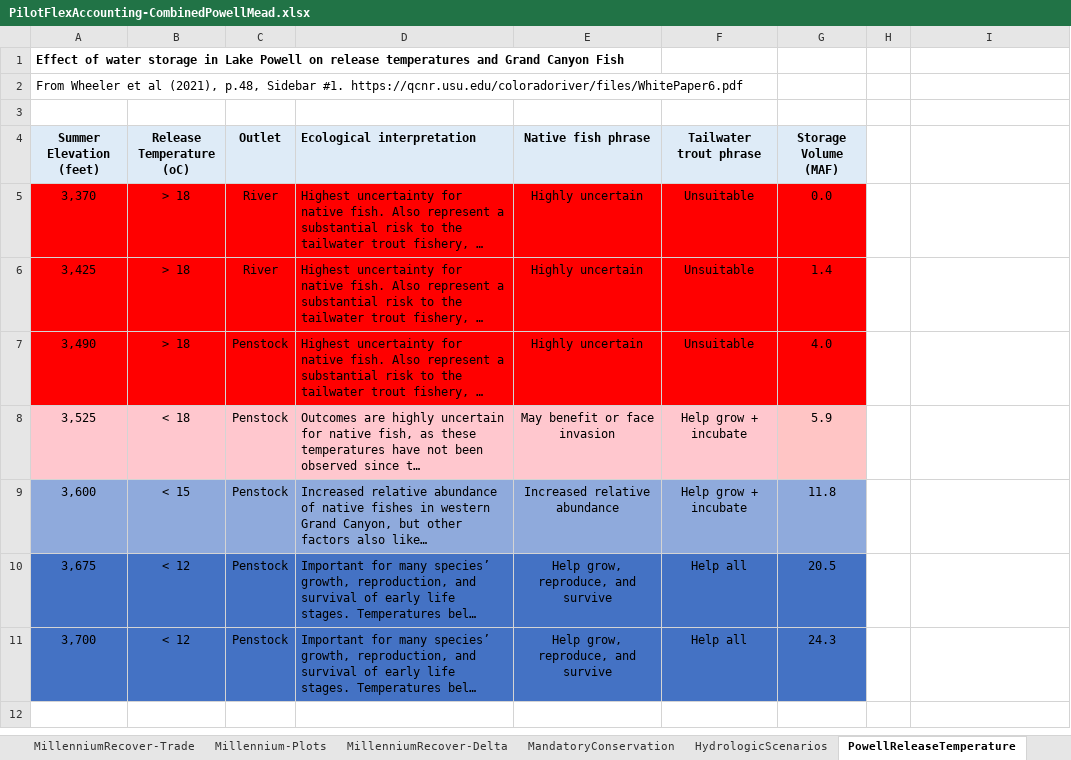
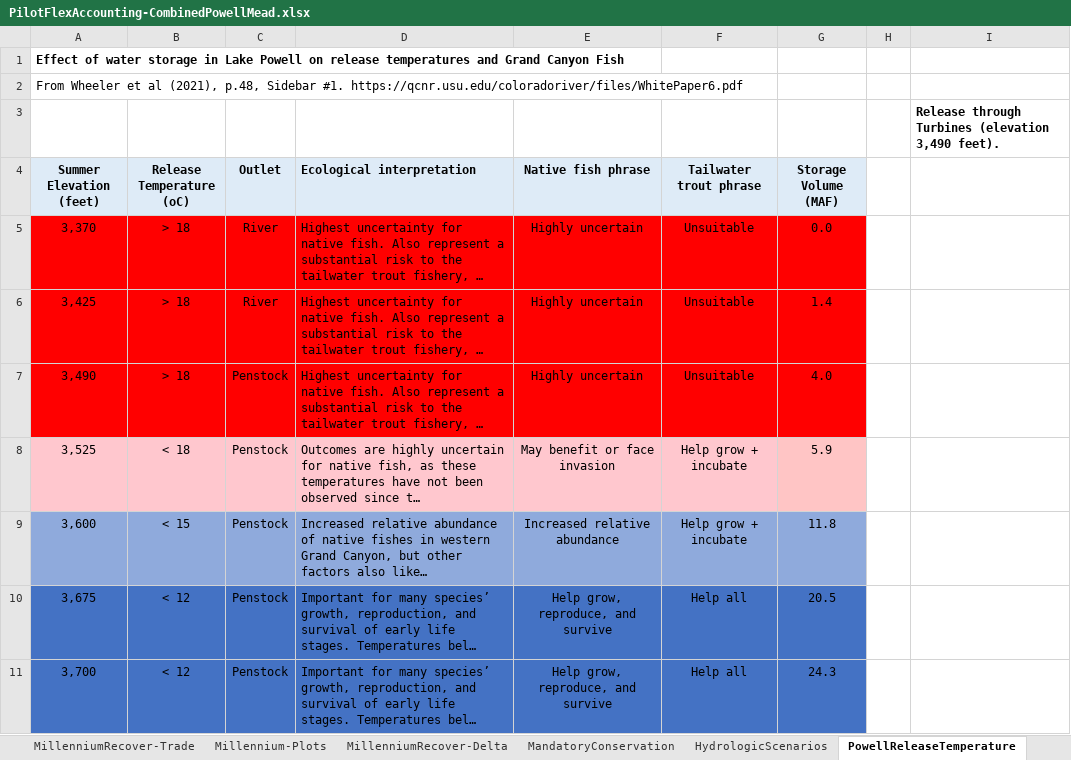
Before and after one commit to dzeke/ColoradoRiverCoding, an Excel workbook: ModelMusings/PilotFlexAccounting-CombinedPowellMead.xlsx, sheet PowellReleaseTemperature, drawn as a sheet; long unchanged cells end in …; values as stored, in another font and other column widths than the file's, no borders; charts and pictures and conditional formats not drawn; the diff names each change by its address in the sheet, - before the commit and + after, or states it on an @@ line.

```diff
--- a/ModelMusings/PilotFlexAccounting-CombinedPowellMead.xlsx (sheet PowellReleaseTemperature)
+++ b/ModelMusings/PilotFlexAccounting-CombinedPowellMead.xlsx (sheet PowellReleaseTemperature)
-I3: (empty)
+I3: Release through Turbines (elevation 3,490 feet).
```
Also changed, not shown: sheet Master, charts or pictures, 19 other files.
